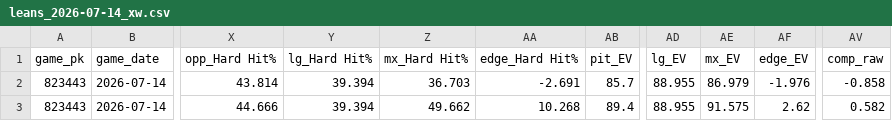
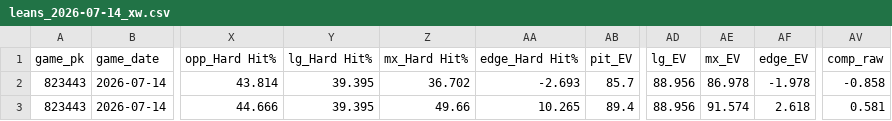
Before and after one commit to Dave356w/mlb-matchup-site, a CSV file: data/leans_2026-07-14_xw.csv, drawn as a sheet; only a part is shown, gaps mark what is left out; the diff names each change by its address in the sheet, - before the commit and + after, or states it on an @@ line.

```diff
--- a/data/leans_2026-07-14_xw.csv
+++ b/data/leans_2026-07-14_xw.csv
-Y2:Y3 (lg_Hard Hit%): 39.394
+Y2:Y3 (lg_Hard Hit%): 39.395
-Z2 (mx_Hard Hit%): 36.703
+Z2 (mx_Hard Hit%): 36.702
-AA2 (edge_Hard Hit%): -2.691
+AA2 (edge_Hard Hit%): -2.693
-AD2:AD3 (lg_EV): 88.955
+AD2:AD3 (lg_EV): 88.956
-AE2 (mx_EV): 86.979
+AE2 (mx_EV): 86.978
-AF2 (edge_EV): -1.976
+AF2 (edge_EV): -1.978
-Z3 (mx_Hard Hit%): 49.662
+Z3 (mx_Hard Hit%): 49.66
-AA3 (edge_Hard Hit%): 10.268
+AA3 (edge_Hard Hit%): 10.265
-AE3 (mx_EV): 91.575
+AE3 (mx_EV): 91.574
-AF3 (edge_EV): 2.62
+AF3 (edge_EV): 2.618
-AV3 (comp_raw): 0.582
+AV3 (comp_raw): 0.581
```
